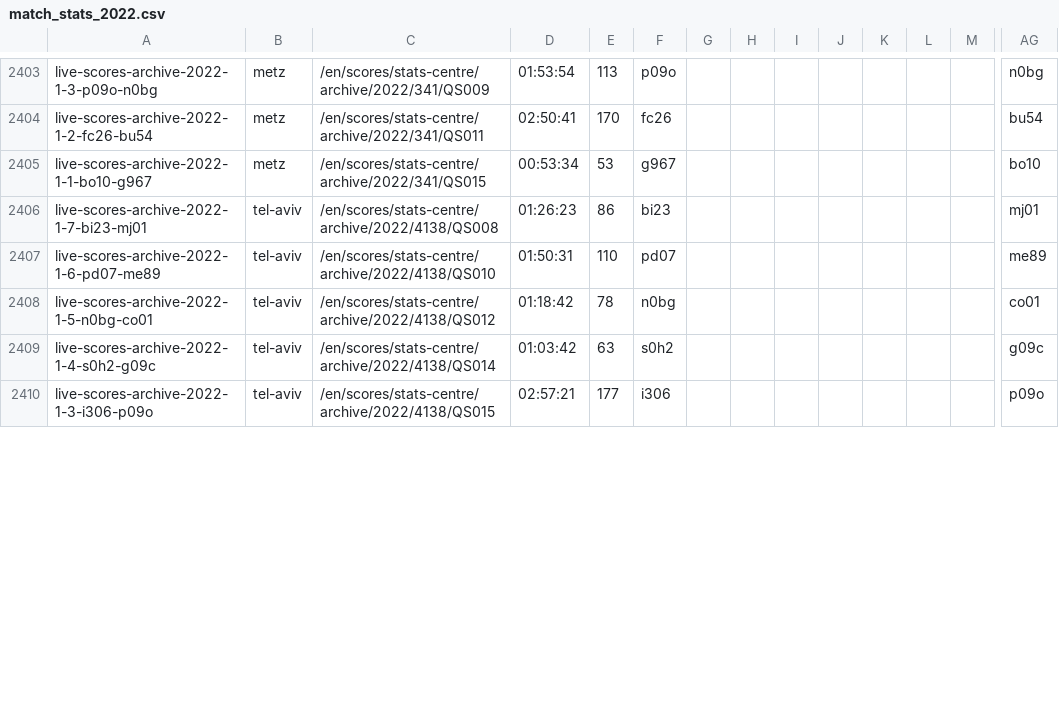
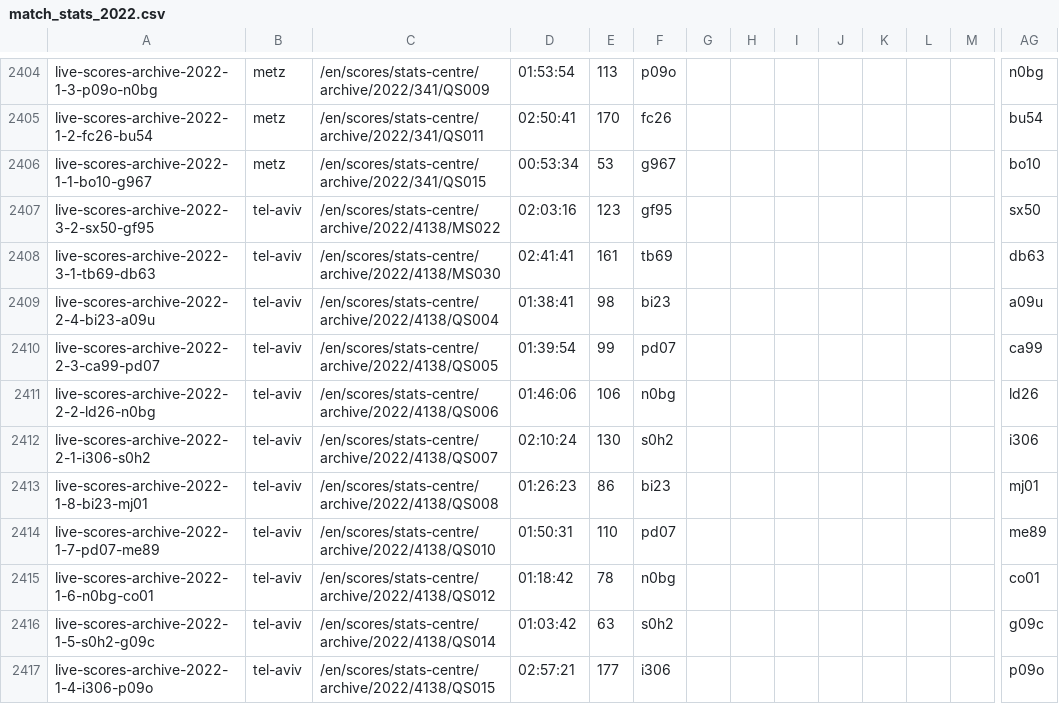
Before and after one commit to serve-and-volley/atp-world-tour-tennis-data, a CSV file: csv/3_match_stats/match_stats_2022.csv, drawn as a sheet; only a part is shown, gaps mark what is left out; addresses are those after the commit; rows hold the shown columns only; the diff covers the shown part only; the diff names each change by its address in the sheet, - before the commit and + after, or states it on an @@ line.

```diff
--- a/csv/3_match_stats/match_stats_2022.csv
+++ b/csv/3_match_stats/match_stats_2022.csv
+row 2407: live-scores-archive-2022-3-2-sx50-gf95 | tel-aviv | /en/scores/stats-centre/archive/2022/4138/MS022 | 02:03:16 | 123 | gf95 |  |  |  |  |  |  |  | sx50
+row 2408: live-scores-archive-2022-3-1-tb69-db63 | tel-aviv | /en/scores/stats-centre/archive/2022/4138/MS030 | 02:41:41 | 161 | tb69 |  |  |  |  |  |  |  | db63
+row 2409: live-scores-archive-2022-2-4-bi23-a09u | tel-aviv | /en/scores/stats-centre/archive/2022/4138/QS004 | 01:38:41 | 98 | bi23 |  |  |  |  |  |  |  | a09u
+row 2410: live-scores-archive-2022-2-3-ca99-pd07 | tel-aviv | /en/scores/stats-centre/archive/2022/4138/QS005 | 01:39:54 | 99 | pd07 |  |  |  |  |  |  |  | ca99
+row 2411: live-scores-archive-2022-2-2-ld26-n0bg | tel-aviv | /en/scores/stats-centre/archive/2022/4138/QS006 | 01:46:06 | 106 | n0bg |  |  |  |  |  |  |  | ld26
+row 2412: live-scores-archive-2022-2-1-i306-s0h2 | tel-aviv | /en/scores/stats-centre/archive/2022/4138/QS007 | 02:10:24 | 130 | s0h2 |  |  |  |  |  |  |  | i306
-A2413: live-scores-archive-2022-1-7-bi23-mj01
+A2413: live-scores-archive-2022-1-8-bi23-mj01
-A2414: live-scores-archive-2022-1-6-pd07-me89
+A2414: live-scores-archive-2022-1-7-pd07-me89
-A2415: live-scores-archive-2022-1-5-n0bg-co01
+A2415: live-scores-archive-2022-1-6-n0bg-co01
-A2416: live-scores-archive-2022-1-4-s0h2-g09c
+A2416: live-scores-archive-2022-1-5-s0h2-g09c
-A2417: live-scores-archive-2022-1-3-i306-p09o
+A2417: live-scores-archive-2022-1-4-i306-p09o
```
Also changed, not shown: 9 added rows and 66 edited cells elsewhere in this file.
